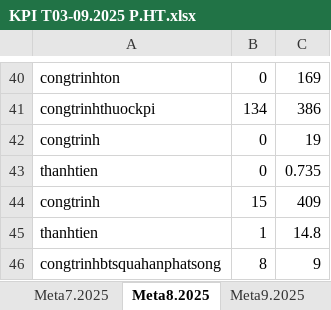
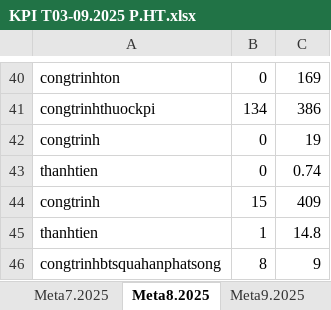
Before and after one commit to Xuanduc94/VRA, an Excel workbook: Files/KPI T03-09.2025 P.HT.xlsx, sheet Meta8.2025, drawn as a sheet; only a part is shown, gaps mark what is left out; values as stored, in another font and other column widths than the file's, no borders; the diff names each change by its address in the sheet, - before the commit and + after, or states it on an @@ line.

```diff
--- a/Files/KPI T03-09.2025 P.HT.xlsx (sheet Meta8.2025)
+++ b/Files/KPI T03-09.2025 P.HT.xlsx (sheet Meta8.2025)
-C43: 0.735
+C43: 0.74
```
Also changed, not shown: sheet Meta7.2025, Files/ChamdiemKPI.xlsx, 5 other files.
